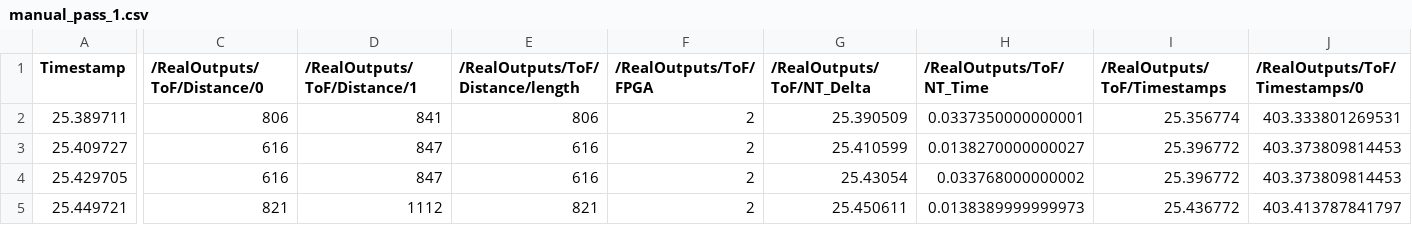
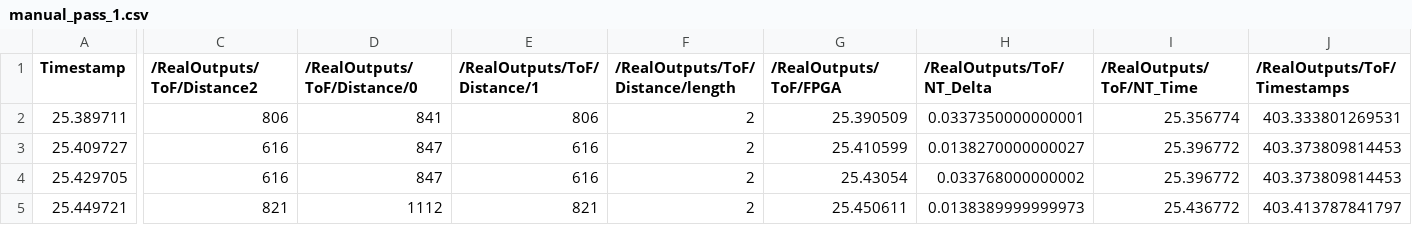
Before and after one commit to rockwayrobotics/FRC-2025, a CSV file: vision/tof-logs/manual_pass_1.csv, drawn as a sheet; only a part is shown, gaps mark what is left out; the diff covers the shown part only; the diff names each change by its address in the sheet, - before the commit and + after, or states it on an @@ line.

Commit message:
added fake ToF sensor fixed borked header on manual_pass_1

```diff
--- a/vision/tof-logs/manual_pass_1.csv
+++ b/vision/tof-logs/manual_pass_1.csv
-C1: /RealOutputs/ToF/Distance/0
+C1: /RealOutputs/ToF/Distance2
-D1: /RealOutputs/ToF/Distance/1
+D1: /RealOutputs/ToF/Distance/0
-E1: /RealOutputs/ToF/Distance/length
+E1: /RealOutputs/ToF/Distance/1
-F1: /RealOutputs/ToF/FPGA
+F1: /RealOutputs/ToF/Distance/length
-G1: /RealOutputs/ToF/NT_Delta
+G1: /RealOutputs/ToF/FPGA
-H1: /RealOutputs/ToF/NT_Time
+H1: /RealOutputs/ToF/NT_Delta
-I1: /RealOutputs/ToF/Timestamps
+I1: /RealOutputs/ToF/NT_Time
-J1: /RealOutputs/ToF/Timestamps/0
+J1: /RealOutputs/ToF/Timestamps
```
Also changed, not shown: 14 edited cells elsewhere in this file, 1 other file.
